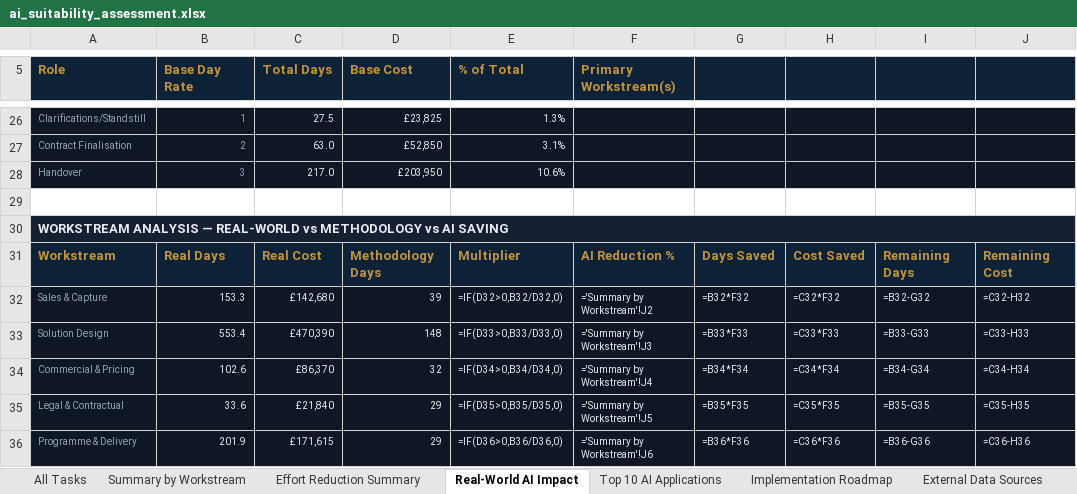
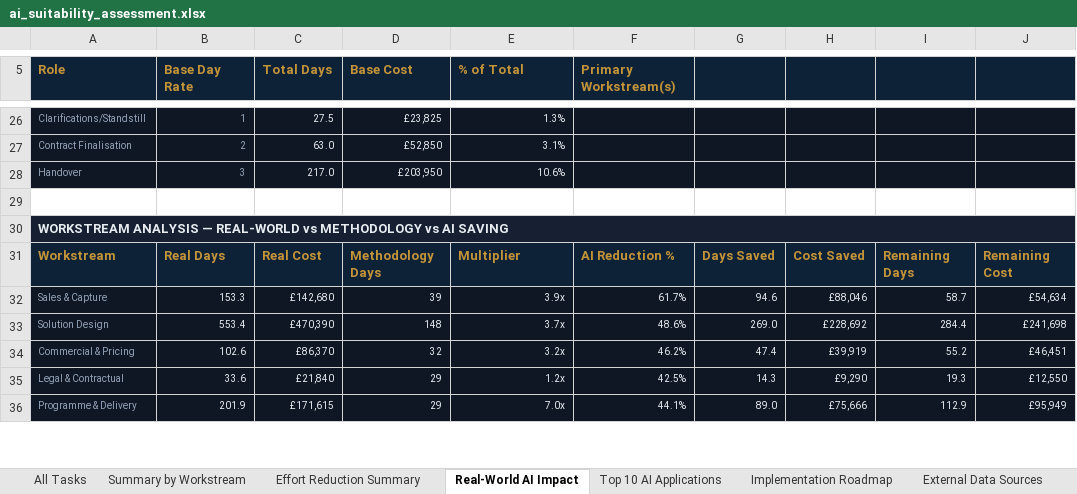
Before and after one commit to performancefocusedconsulting-star/PWIN, an Excel workbook: pwin-bid-execution/docs/ai_suitability_assessment.xlsx, sheet Real-World AI Impact, drawn as a sheet; only a part is shown, gaps mark what is left out; values as stored, in another font and other column widths than the file's, no borders; formulas without a stored value are shown as written; the diff covers the shown part only; the diff names each change by its address in the sheet, - before the commit and + after, or states it on an @@ line.

```diff
--- a/pwin-bid-execution/docs/ai_suitability_assessment.xlsx (sheet Real-World AI Impact)
+++ b/pwin-bid-execution/docs/ai_suitability_assessment.xlsx (sheet Real-World AI Impact)
-E32 (% of Total): =IF(D32>0,B32/D32,0)
+E32 (% of Total): 3.9x
-F32 (Primary Workstream(s)): ='Summary by Workstream'!J2
+F32 (Primary Workstream(s)): 61.7%
-G32: =B32*F32
+G32: 94.6
-H32: =C32*F32
+H32: £88,046
-I32: =B32-G32
+I32: 58.7
-J32: =C32-H32
+J32: £54,634
-E33 (% of Total): =IF(D33>0,B33/D33,0)
+E33 (% of Total): 3.7x
-F33 (Primary Workstream(s)): ='Summary by Workstream'!J3
+F33 (Primary Workstream(s)): 48.6%
-G33: =B33*F33
+G33: 269.0
-H33: =C33*F33
+H33: £228,692
-I33: =B33-G33
+I33: 284.4
-J33: =C33-H33
+J33: £241,698
-E34 (% of Total): =IF(D34>0,B34/D34,0)
+E34 (% of Total): 3.2x
-F34 (Primary Workstream(s)): ='Summary by Workstream'!J4
+F34 (Primary Workstream(s)): 46.2%
-G34: =B34*F34
+G34: 47.4
-H34: =C34*F34
+H34: £39,919
-I34: =B34-G34
+I34: 55.2
-J34: =C34-H34
+J34: £46,451
-E35 (% of Total): =IF(D35>0,B35/D35,0)
+E35 (% of Total): 1.2x
-F35 (Primary Workstream(s)): ='Summary by Workstream'!J5
+F35 (Primary Workstream(s)): 42.5%
-G35: =B35*F35
+G35: 14.3
-H35: =C35*F35
+H35: £9,290
-I35: =B35-G35
+I35: 19.3
-J35: =C35-H35
+J35: £12,550
-E36 (% of Total): =IF(D36>0,B36/D36,0)
+E36 (% of Total): 7.0x
-F36 (Primary Workstream(s)): ='Summary by Workstream'!J6
+F36 (Primary Workstream(s)): 44.1%
-G36: =B36*F36
+G36: 89.0
-H36: =C36*F36
+H36: £75,666
-I36: =B36-G36
+I36: 112.9
-J36: =C36-H36
+J36: £95,949
```
Also changed, not shown: 1 added row, 1 removed row and 46 edited cells elsewhere in this sheet, sheet All Tasks, sheet Effort Reduction Summary, sheet Summary by Workstream, 9 other files.
